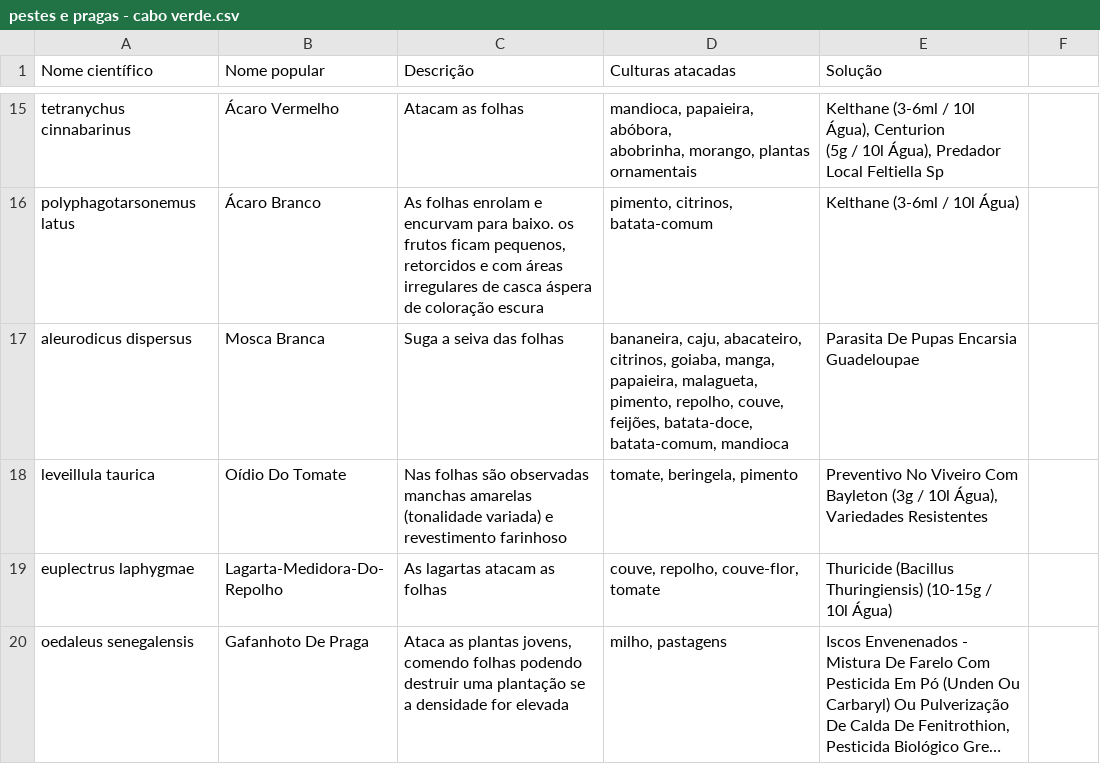
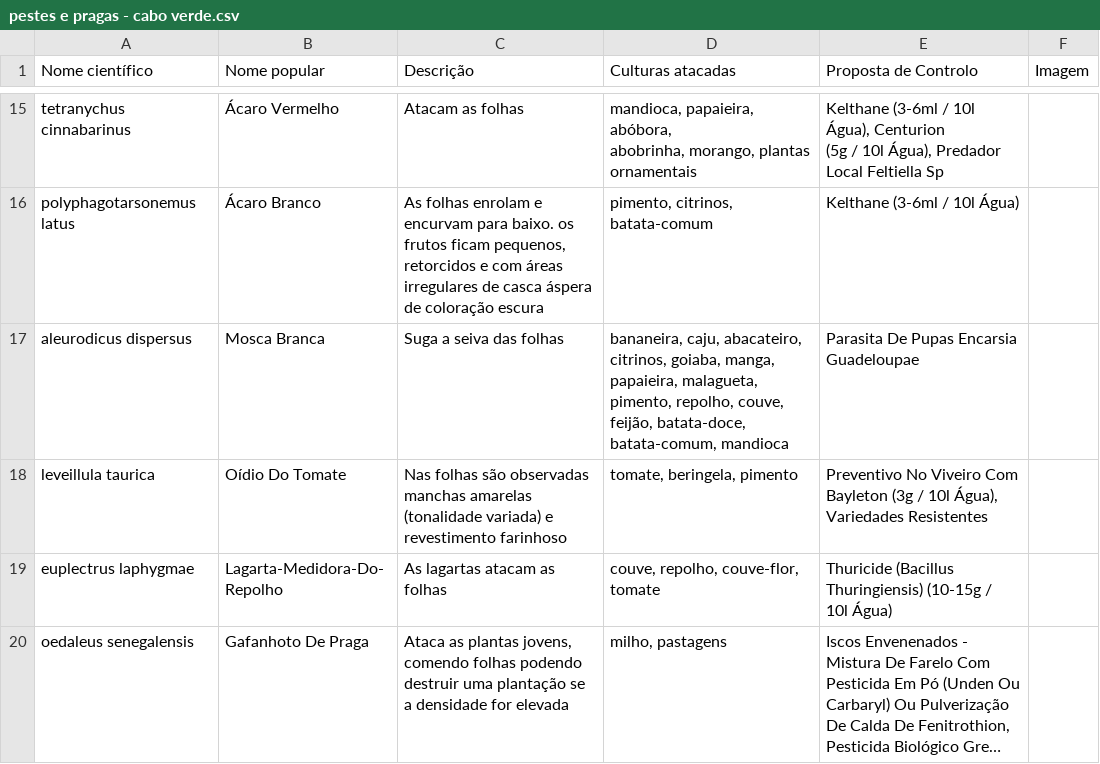
Before and after one commit to anaximeno/AI4D, a CSV file: data/pestes e pragas - cabo verde.csv, drawn as a sheet; only a part is shown, gaps mark what is left out; long unchanged cells end in …; the diff covers the shown part only.

```diff
--- a/data/pestes e pragas - cabo verde.csv
+++ b/data/pestes e pragas - cabo verde.csv
@@ -1 +1 @@
-Nome científico,Nome popular,Descrição,Culturas atacadas,Solução
+Nome científico,Nome popular,Descrição,Culturas atacadas,Proposta de Controlo,Imagem
@@ -33 +33 @@ polyphagotarsonemus latus,Ácaro Branco,"As folhas enrolam e encurvam para baixo
-aleurodicus dispersus,Mosca Branca,Suga a seiva das folhas,"bananeira, caju, abacateiro, citrinos, goiaba, manga, papaieira, malagueta, pimento, repolho, couve, feijões, batata-doce, batata-comum, mandioca",Parasita De Pupas Encarsia Guadeloupae
+aleurodicus dispersus,Mosca Branca,Suga a seiva das folhas,"bananeira, caju, abacateiro, citrinos, goiaba, manga, papaieira, malagueta, pimento, repolho, couve, feijão, batata-doce, batata-comum, mandioca",Parasita De Pupas Encarsia Guadeloupae,
```
Also changed, not shown: 4 edited cells elsewhere in this file, 1 other file.
